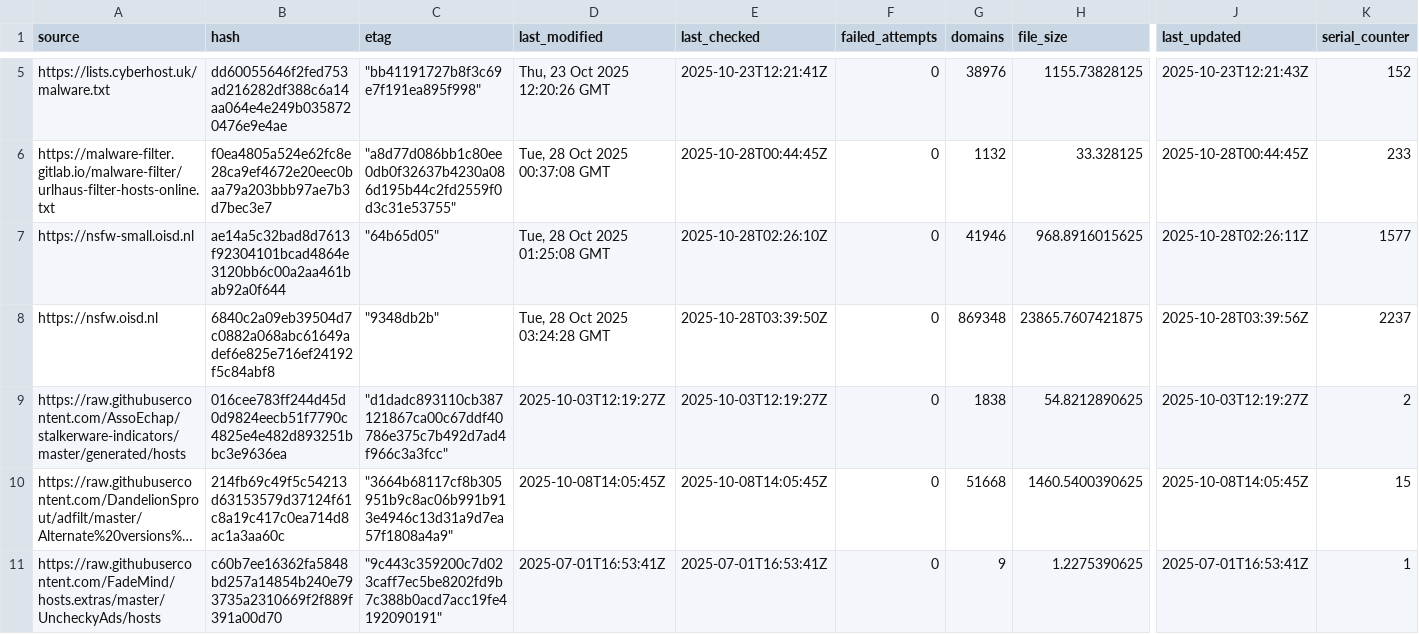
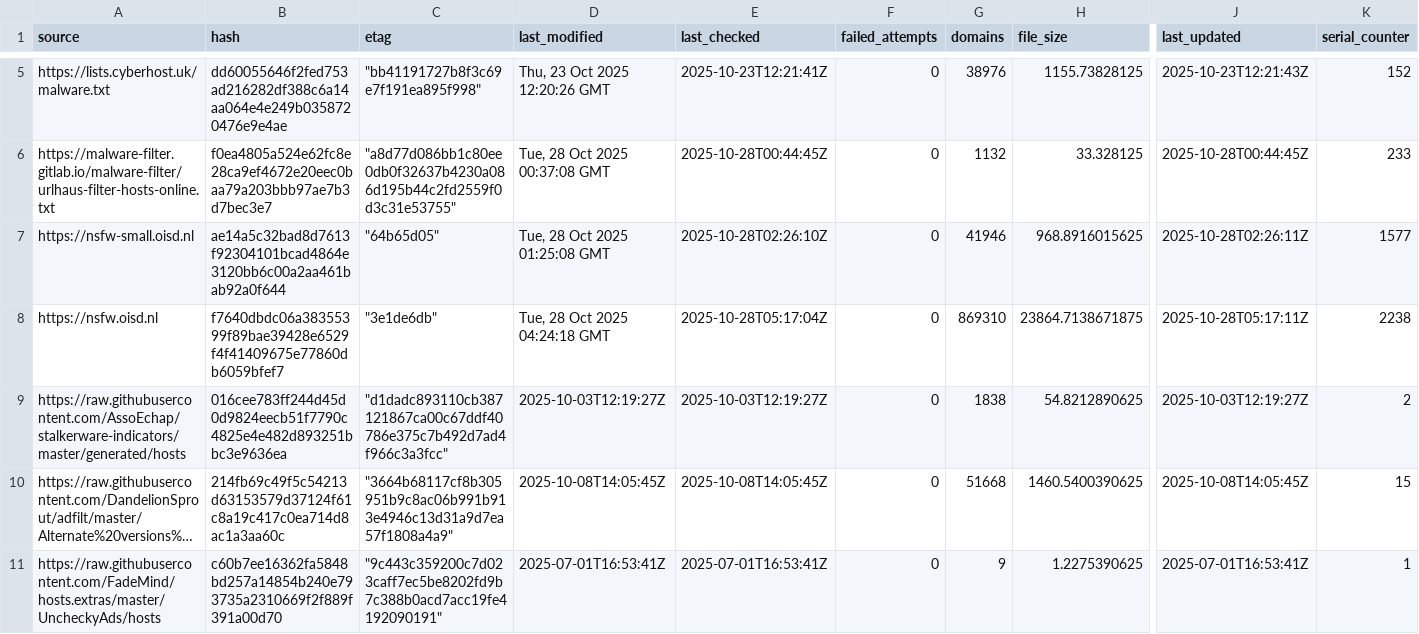
Before and after one commit to siosios/RPZ-Blocklists, a CSV file: tools/source-hashes.csv, drawn as a sheet; only a part is shown, gaps mark what is left out; long unchanged cells end in …; the diff covers the shown part only; the diff names each change by its address in the sheet, - before the commit and + after, or states it on an @@ line.

```diff
--- a/tools/source-hashes.csv
+++ b/tools/source-hashes.csv
-B8 (hash): 6840c2a09eb39504d7c0882a068abc61649adef6e825e716ef24192f5c84abf8
+B8 (hash): f7640dbdc06a38355399f89bae39428e6529f4f41409675e77860db6059bfef7
-C8 (etag): "9348db2b"
+C8 (etag): "3e1de6db"
-D8 (last_modified): Tue, 28 Oct 2025 03:24:28 GMT
+D8 (last_modified): Tue, 28 Oct 2025 04:24:18 GMT
-E8 (last_checked): 2025-10-28T03:39:50Z
+E8 (last_checked): 2025-10-28T05:17:04Z
-G8 (domains): 869348
+G8 (domains): 869310
-H8 (file_size): 23865.7607421875
+H8 (file_size): 23864.7138671875
-J8 (last_updated): 2025-10-28T03:39:56Z
+J8 (last_updated): 2025-10-28T05:17:11Z
-K8 (serial_counter): 2237
+K8 (serial_counter): 2238
```
Also changed, not shown: 34 edited cells elsewhere in this file, 6 other files.
